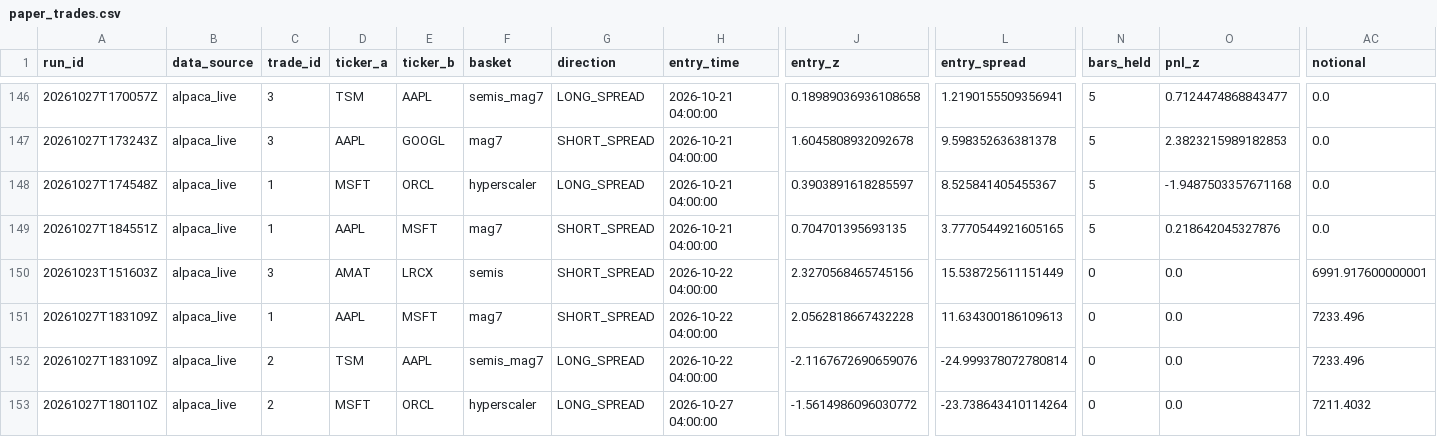
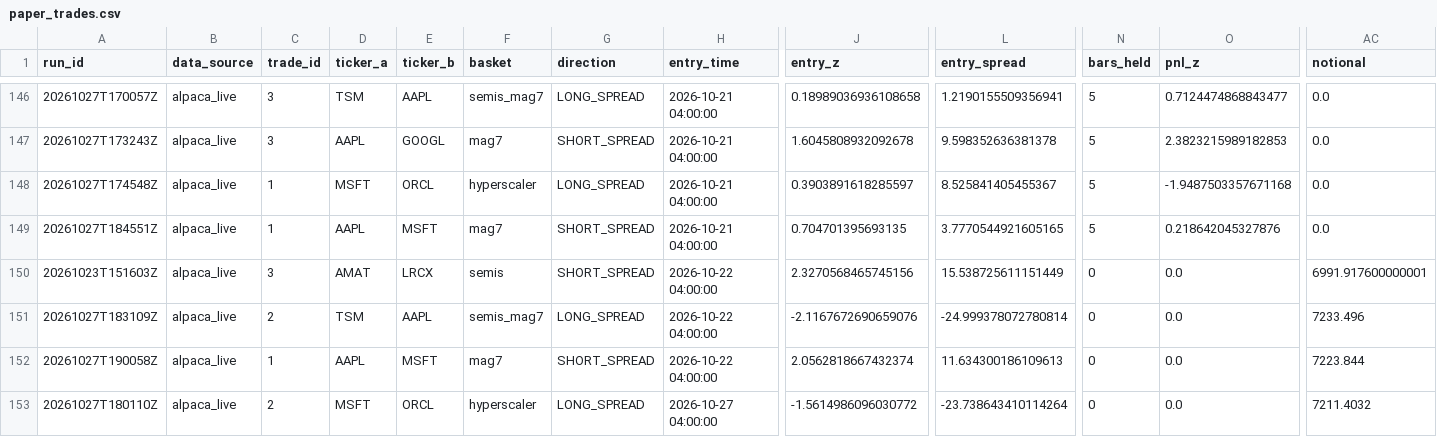
Before and after one commit to ujjwalmallem/SmartTrade_AdaptiveKalman, a CSV file: results/paper_trades.csv, drawn as a sheet; only a part is shown, gaps mark what is left out; removed rows and columns are numbered as before the commit, all else as after; rows hold the shown columns only; the diff names each change by its address in the sheet, - before the commit and + after, or states it on an @@ line.

```diff
--- a/results/paper_trades.csv
+++ b/results/paper_trades.csv
-row 151: 20261027T183109Z | alpaca_live | 1 | AAPL | MSFT | mag7 | SHORT_SPREAD | 2026-10-22 04:00:00 | 2.0562818667432228 | 11.634300186109613 | 0 | 0.0 | 7233.496
+row 152: 20261027T190058Z | alpaca_live | 1 | AAPL | MSFT | mag7 | SHORT_SPREAD | 2026-10-22 04:00:00 | 2.0562818667432374 | 11.634300186109613 | 0 | 0.0 | 7223.844
```
Also changed, not shown: results/exit_training_dataset.csv, 3 other files.
